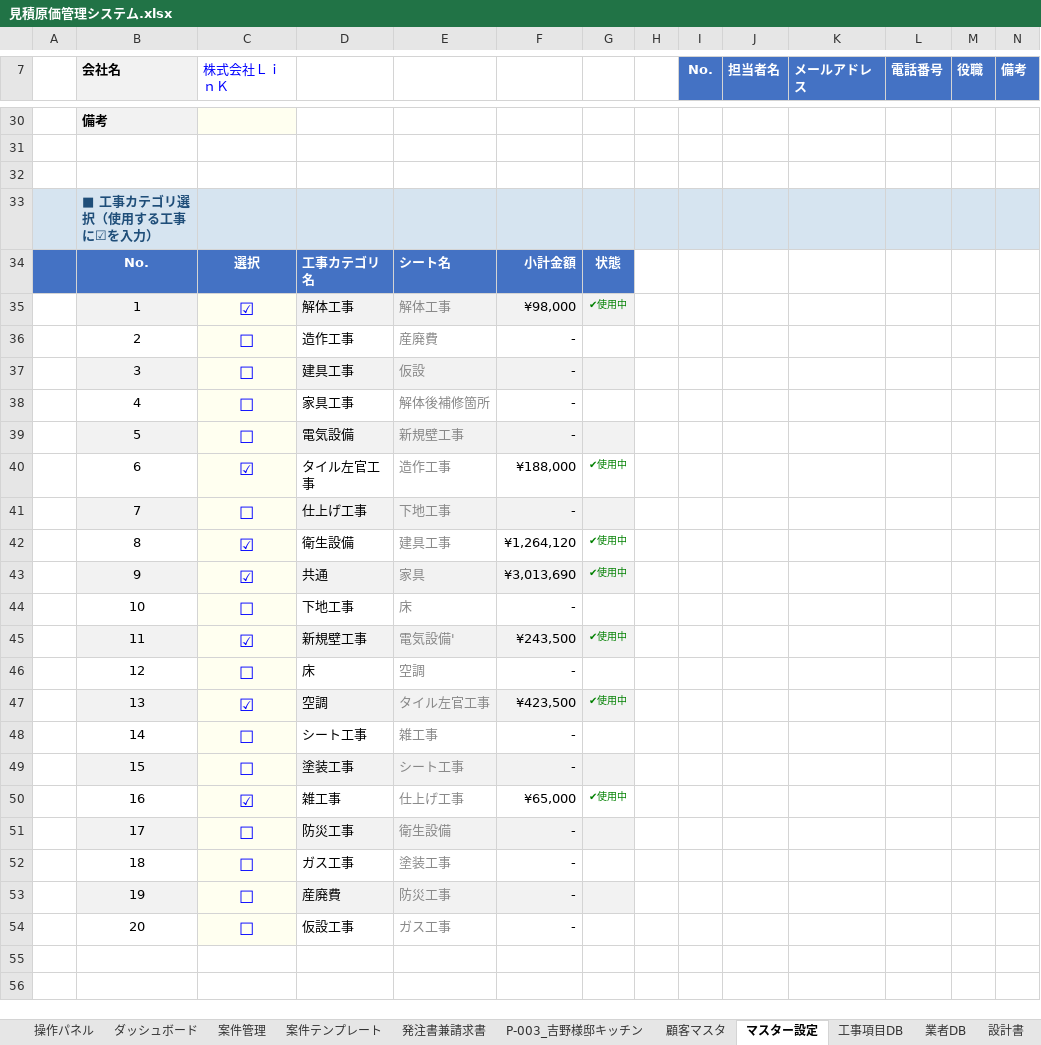
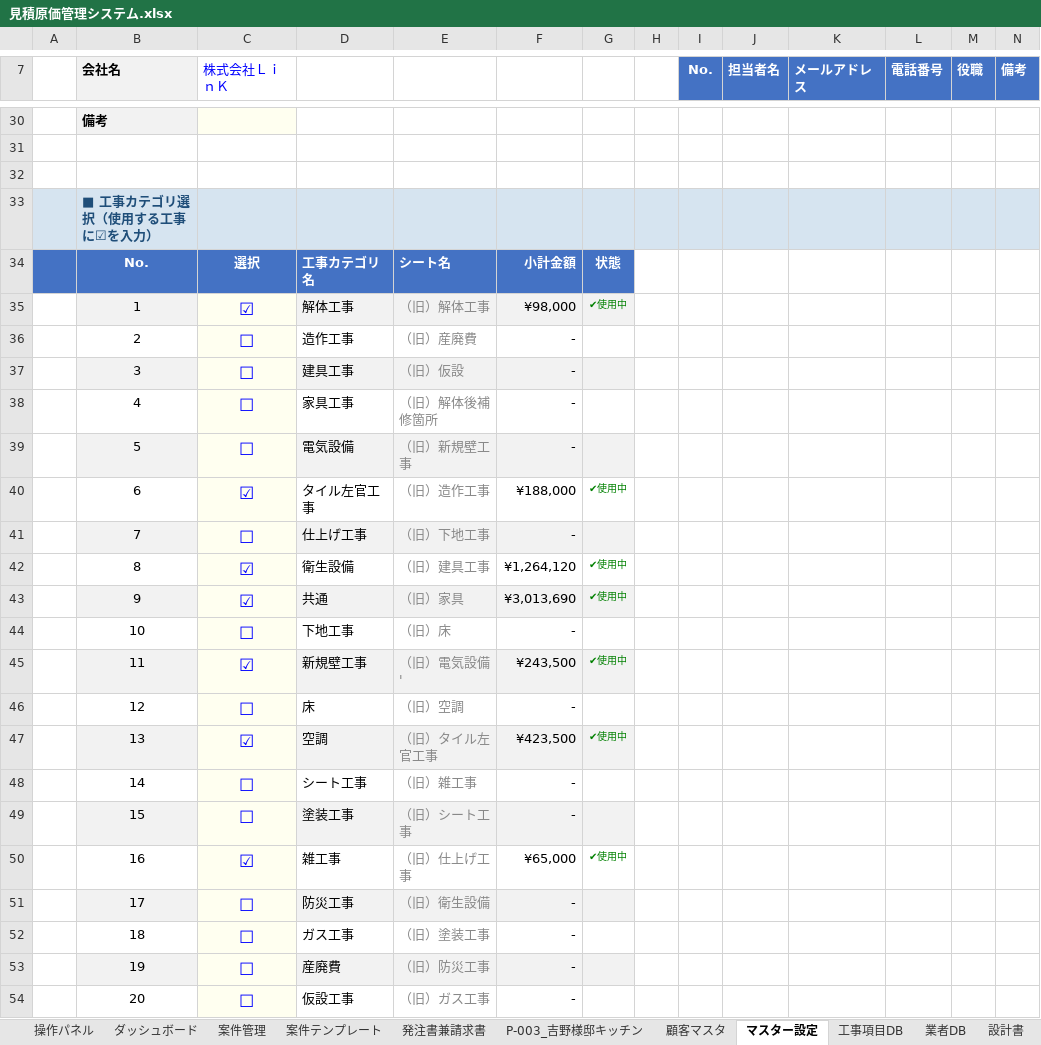
Before and after one commit to h-yoshino-yoshino-link8/link-estimate-system, an Excel workbook: excel/見積原価管理システム.xlsx, sheet マスター設定, drawn as a sheet; only a part is shown, gaps mark what is left out; values as stored, in another font and other column widths than the file's, no borders; the diff names each change by its address in the sheet, - before the commit and + after, or states it on an @@ line.

```diff
--- a/excel/見積原価管理システム.xlsx (sheet マスター設定)
+++ b/excel/見積原価管理システム.xlsx (sheet マスター設定)
-E35: 解体工事
+E35: （旧）解体工事
-E36: 産廃費
+E36: （旧）産廃費
-E37: 仮設
+E37: （旧）仮設
-E38: 解体後補修箇所
+E38: （旧）解体後補修箇所
-E39: 新規壁工事
+E39: （旧）新規壁工事
-E40: 造作工事
+E40: （旧）造作工事
-E41: 下地工事
+E41: （旧）下地工事
-E42: 建具工事
+E42: （旧）建具工事
-E43: 家具
+E43: （旧）家具
-E44: 床
+E44: （旧）床
-E45: 電気設備'
+E45: （旧）電気設備'
-E46: 空調
+E46: （旧）空調
-E47: タイル左官工事
+E47: （旧）タイル左官工事
-E48: 雑工事
+E48: （旧）雑工事
-E49: シート工事
+E49: （旧）シート工事
-E50: 仕上げ工事
+E50: （旧）仕上げ工事
-E51: 衛生設備
+E51: （旧）衛生設備
-E52: 塗装工事
+E52: （旧）塗装工事
-E53: 防災工事
+E53: （旧）防災工事
-E54: ガス工事
+E54: （旧）ガス工事
```
Also changed, not shown: sheet 工事項目DB, sheet 案件管理, sheet ダッシュボード, sheet Claude Log, sheet 設計図v3, other sheet tabs, formulas that keep their value.
